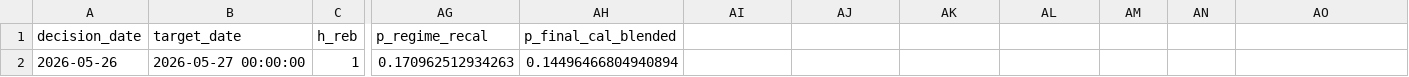
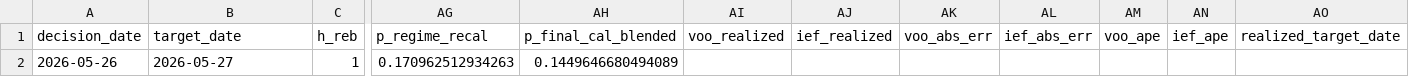
Before and after one commit to salemmorelli1/Price-Call, a CSV file: artifacts_part3/prediction_log.csv, drawn as a sheet; only a part is shown, gaps mark what is left out; the diff names each change by its address in the sheet, - before the commit and + after, or states it on an @@ line.

```diff
--- a/artifacts_part3/prediction_log.csv
+++ b/artifacts_part3/prediction_log.csv
-AI1: (empty)
+AI1: voo_realized
-AJ1: (empty)
+AJ1: ief_realized
-AK1: (empty)
+AK1: voo_abs_err
-AL1: (empty)
+AL1: ief_abs_err
-AM1: (empty)
+AM1: voo_ape
-AN1: (empty)
+AN1: ief_ape
-AO1: (empty)
+AO1: realized_target_date
-B2 (target_date): 2026-05-27 00:00:00
+B2 (target_date): 2026-05-27
-AH2 (p_final_cal_blended): 0.14496466804940894
+AH2 (p_final_cal_blended): 0.1449646680494089
```
